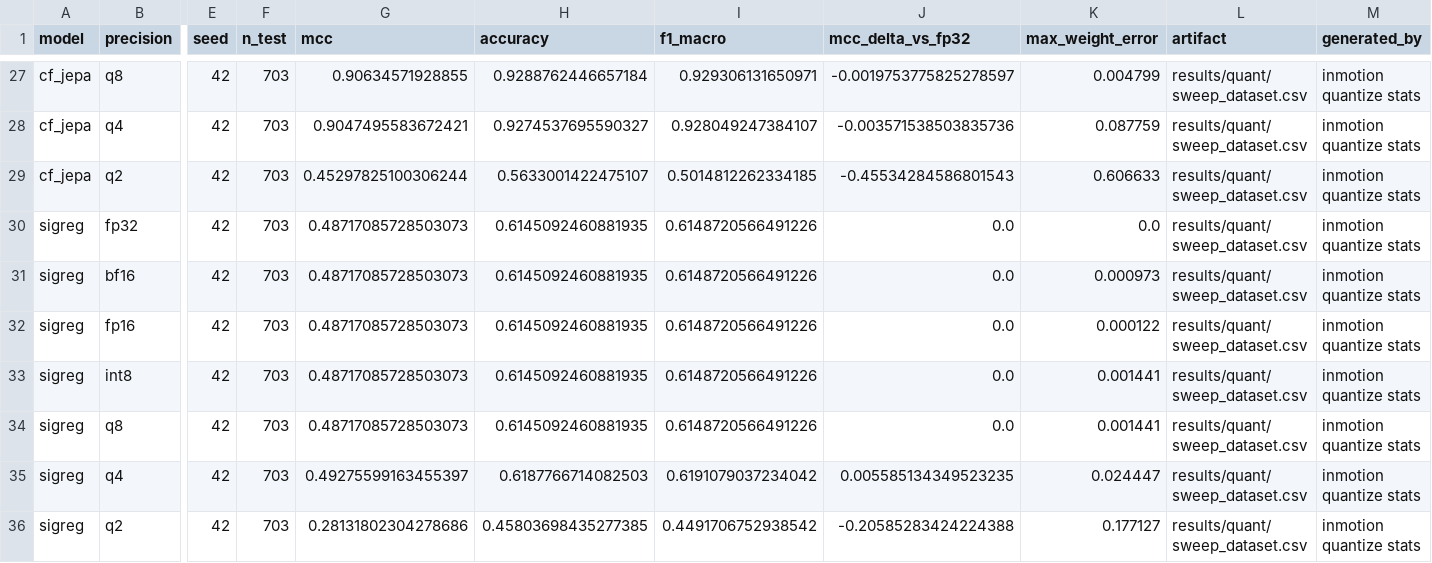
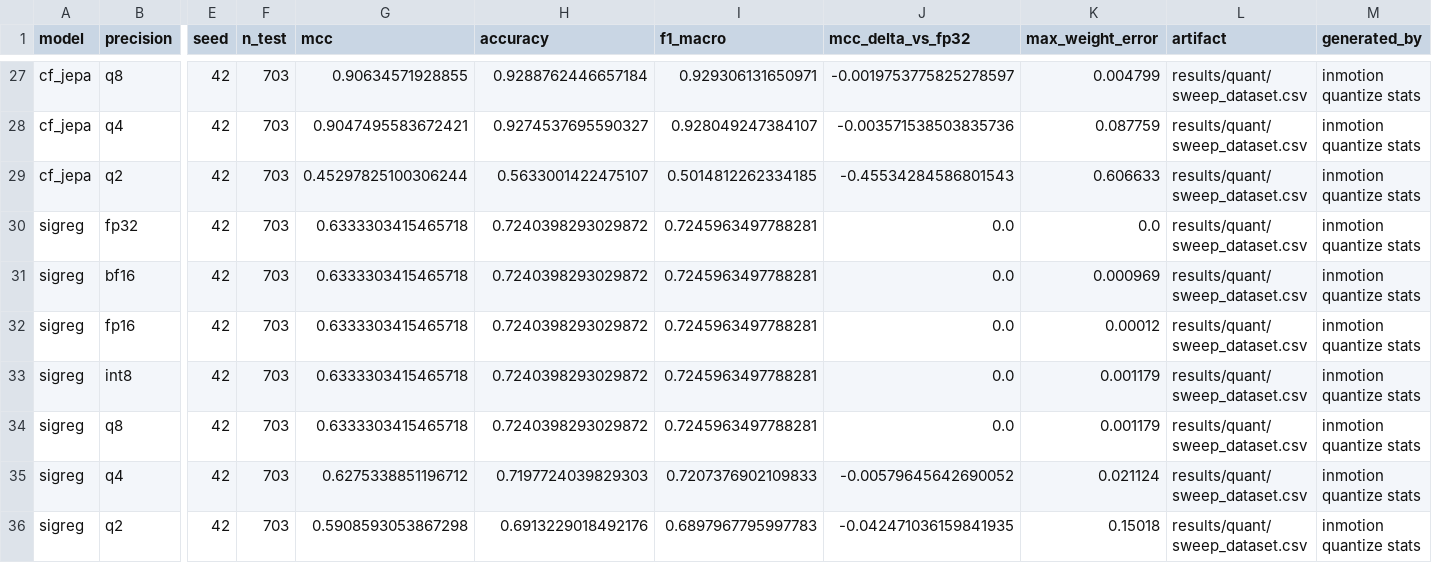
Before and after one commit to ATNoG/inMotion, a CSV file: results/quant/stats_accuracy.csv, drawn as a sheet; only a part is shown, gaps mark what is left out; the diff names each change by its address in the sheet, - before the commit and + after, or states it on an @@ line.

```diff
--- a/results/quant/stats_accuracy.csv
+++ b/results/quant/stats_accuracy.csv
-G30:G34 (mcc): 0.48717085728503073
+G30:G34 (mcc): 0.6333303415465718
-H30:H34 (accuracy): 0.6145092460881935
+H30:H34 (accuracy): 0.7240398293029872
-I30:I34 (f1_macro): 0.6148720566491226
+I30:I34 (f1_macro): 0.7245963497788281
-K31 (max_weight_error): 0.000973
+K31 (max_weight_error): 0.000969
-K32 (max_weight_error): 0.000122
+K32 (max_weight_error): 0.00012
-K33:K34 (max_weight_error): 0.001441
+K33:K34 (max_weight_error): 0.001179
-G35 (mcc): 0.49275599163455397
+G35 (mcc): 0.6275338851196712
-H35 (accuracy): 0.6187766714082503
+H35 (accuracy): 0.7197724039829303
-I35 (f1_macro): 0.6191079037234042
+I35 (f1_macro): 0.7207376902109833
-J35 (mcc_delta_vs_fp32): 0.005585134349523235
+J35 (mcc_delta_vs_fp32): -0.00579645642690052
-K35 (max_weight_error): 0.024447
+K35 (max_weight_error): 0.021124
-G36 (mcc): 0.28131802304278686
+G36 (mcc): 0.5908593053867298
-H36 (accuracy): 0.45803698435277385
+H36 (accuracy): 0.6913229018492176
-I36 (f1_macro): 0.4491706752938542
+I36 (f1_macro): 0.6897967795997783
-J36 (mcc_delta_vs_fp32): -0.20585283424224388
+J36 (mcc_delta_vs_fp32): -0.042471036159841935
-K36 (max_weight_error): 0.177127
+K36 (max_weight_error): 0.15018
```
Also changed, not shown: results/quant/stats_latency.csv, results/quant/stats_layers.csv, 14 other files.
